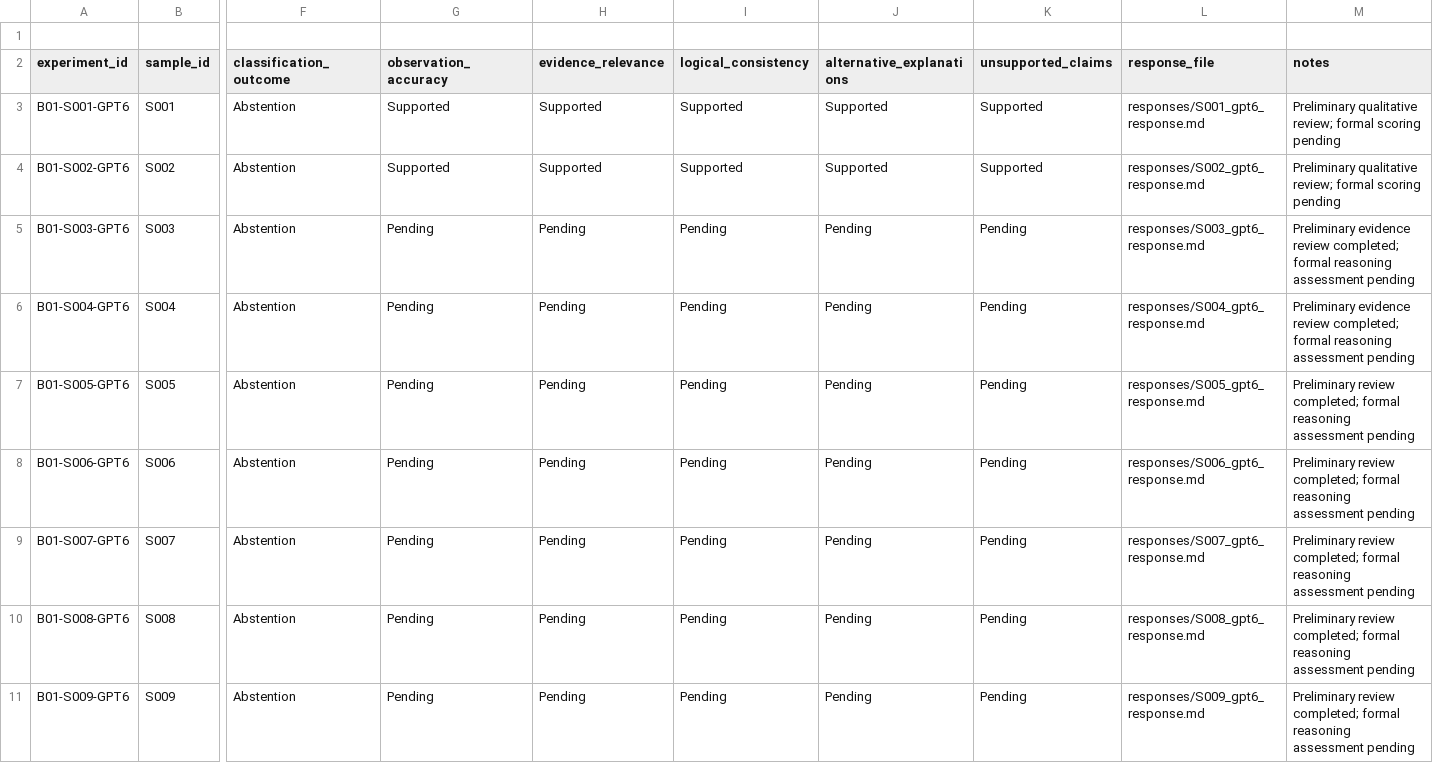
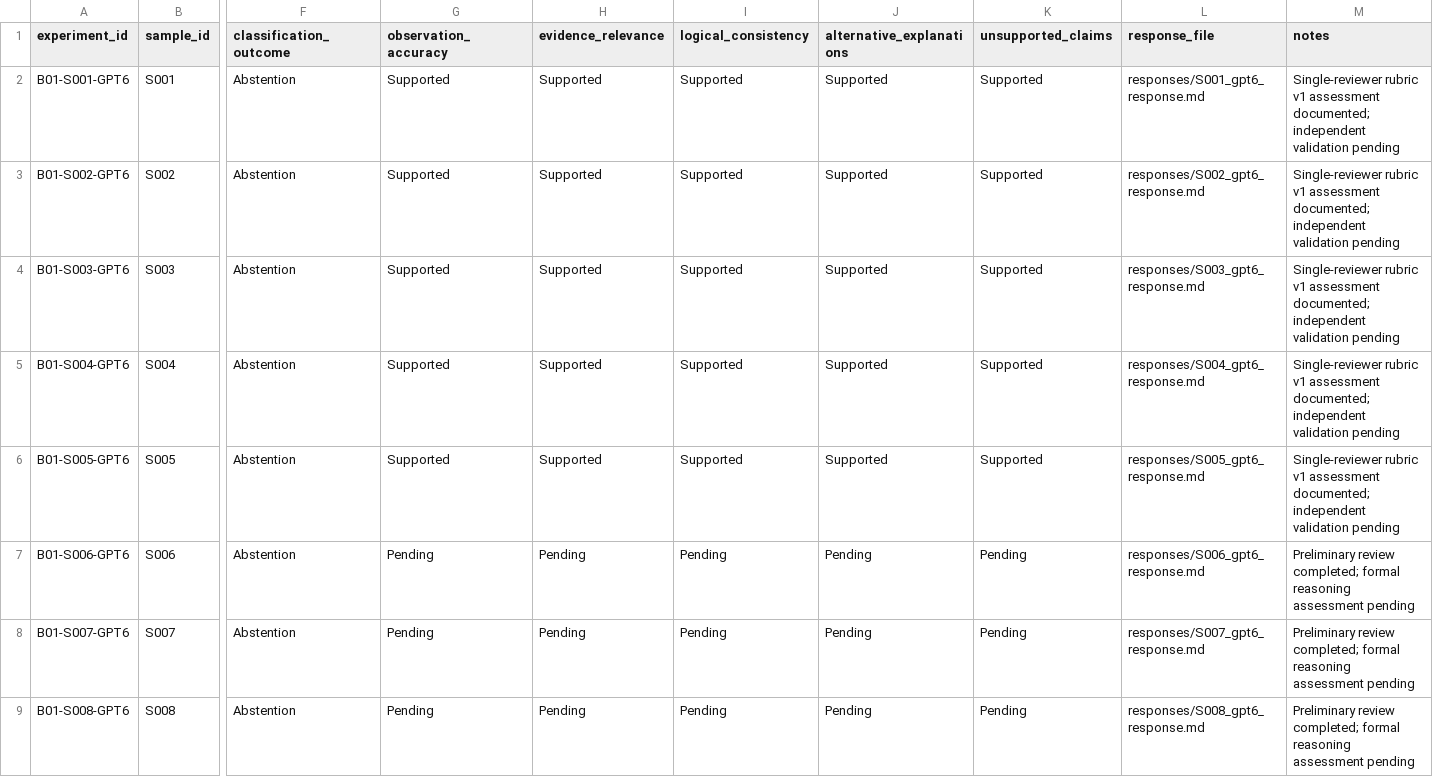
Before and after one commit to MdMushfiqueRahman/UAV-LLM-RAG-Research, a CSV file: experiments/reasoning_evaluation/evaluation_results.csv, drawn as a sheet; only a part is shown, gaps mark what is left out; the shorter side is filled out with more unchanged rows; removed rows and columns are numbered as before the commit, all else as after; rows hold the shown columns only; the diff names each change by its address in the sheet, - before the commit and + after, or states it on an @@ line.

Commit message:
Add Batch 01 reasoning rubric and document S001-S005 evaluations

```diff
--- a/experiments/reasoning_evaluation/evaluation_results.csv
+++ b/experiments/reasoning_evaluation/evaluation_results.csv
-row 1: (empty)
-M2:M3 (notes): Preliminary qualitative review; formal scoring pending
+M2:M3 (notes): Single-reviewer rubric v1 assessment documented; independent validation pending
-G4:G6 (observation_accuracy): Pending
+G4:G6 (observation_accuracy): Supported
-H4:H6 (evidence_relevance): Pending
+H4:H6 (evidence_relevance): Supported
-I4:I6 (logical_consistency): Pending
+I4:I6 (logical_consistency): Supported
-J4:J6 (alternative_explanations): Pending
+J4:J6 (alternative_explanations): Supported
-K4:K6 (unsupported_claims): Pending
+K4:K6 (unsupported_claims): Supported
-M4:M5 (notes): Preliminary evidence review completed; formal reasoning assessment pending
+M4:M5 (notes): Single-reviewer rubric v1 assessment documented; independent validation pending
-M6 (notes): Preliminary review completed; formal reasoning assessment pending
+M6 (notes): Single-reviewer rubric v1 assessment documented; independent validation pending
```
Also changed, not shown: 3 other files.
